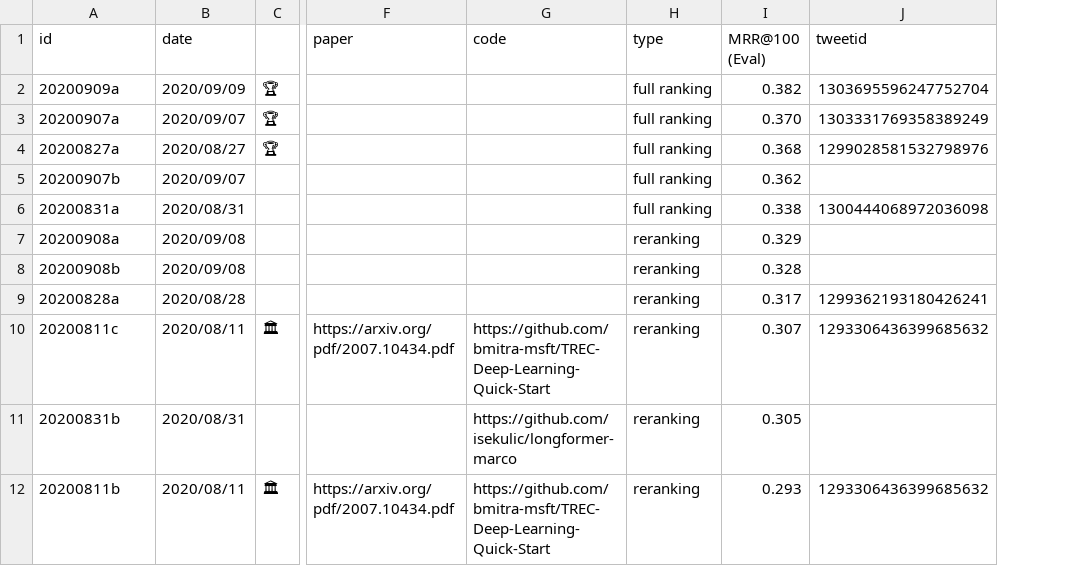
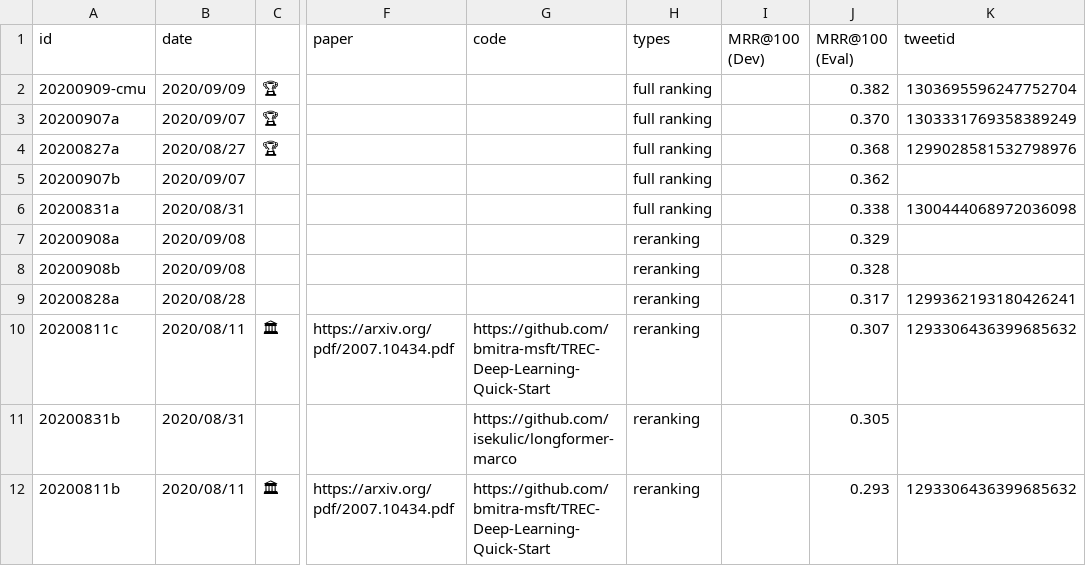
Before and after one commit to lintool/MSMARCO-Document-Ranking-Archive, a CSV file: leaderboard/leaderboard.csv, drawn as a sheet; only a part is shown, gaps mark what is left out; the diff names each change by its address in the sheet, - before the commit and + after, or states it on an @@ line.

Commit message:
Added column for dev results. (#7)

```diff
--- a/leaderboard/leaderboard.csv
+++ b/leaderboard/leaderboard.csv
+column I (MRR@100 (Dev)), empty
-H1: type
+H1: types
-A2 (id): 20200909a
+A2 (id): 20200909-cmu
```
Also changed, not shown: 1 other file.
